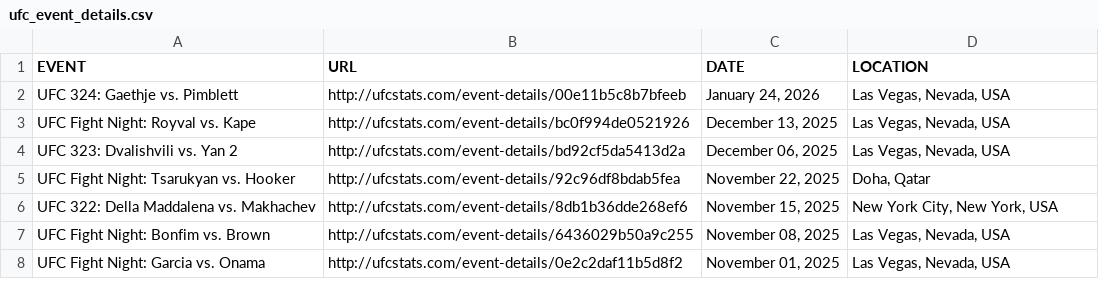
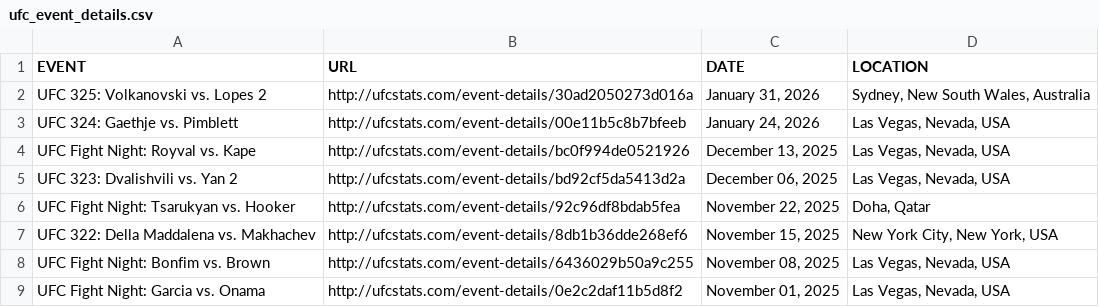
Before and after one commit to Greco1899/scrape_ufc_stats, a CSV file: ufc_event_details.csv, drawn as a sheet; only a part is shown; the diff names each change by its address in the sheet, - before the commit and + after, or states it on an @@ line.

```diff
--- a/ufc_event_details.csv
+++ b/ufc_event_details.csv
+row 2: UFC 325: Volkanovski vs. Lopes 2 | http://ufcstats.com/event-details/30ad2050273d016a | January 31, 2026 | Sydney, New South Wales, Australia
```
Also changed, not shown: ufc_fight_details.csv, 1 other file.
